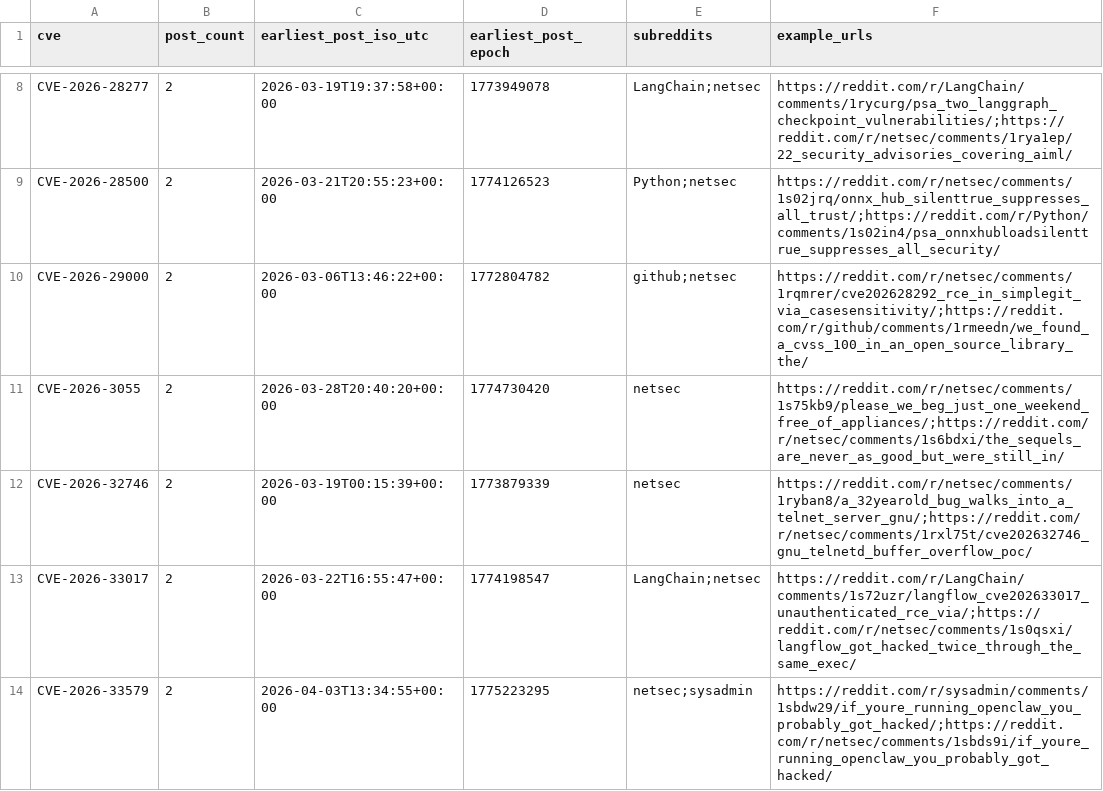
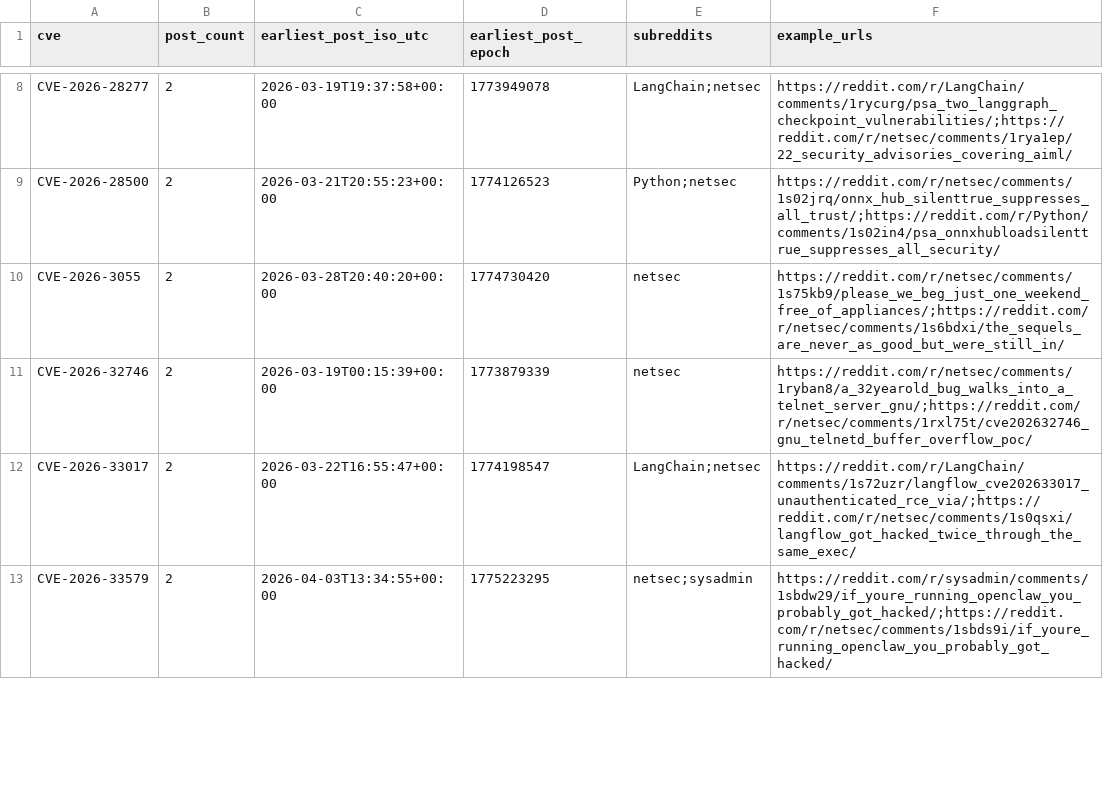
Before and after one commit to therohantilwani/Reddit_CVE_detection, a CSV file: cve_summary.csv, drawn as a sheet; only a part is shown, gaps mark what is left out; removed rows and columns are numbered as before the commit, all else as after; the diff covers the shown part only; the diff names each change by its address in the sheet, - before the commit and + after, or states it on an @@ line.

```diff
--- a/cve_summary.csv
+++ b/cve_summary.csv
-row 10: CVE-2026-29000 | 2 | 2026-03-06T13:46:22+00:00 | 1772804782 | github;netsec | https://reddit.com/r/netsec/comments/1rqmrer/cve202628292_rce_in_simplegit_via_casesensitivity/;https://reddit.com/r/github/comments/1rmeedn/we_found_a_cvss_100_in_an_open_source_library_the/
```
Also changed, not shown: 3 added rows, 5 removed rows and 6 edited cells elsewhere in this file, cve_lead_time.csv, reddit_cve_key_audit.csv, 3 other files.
